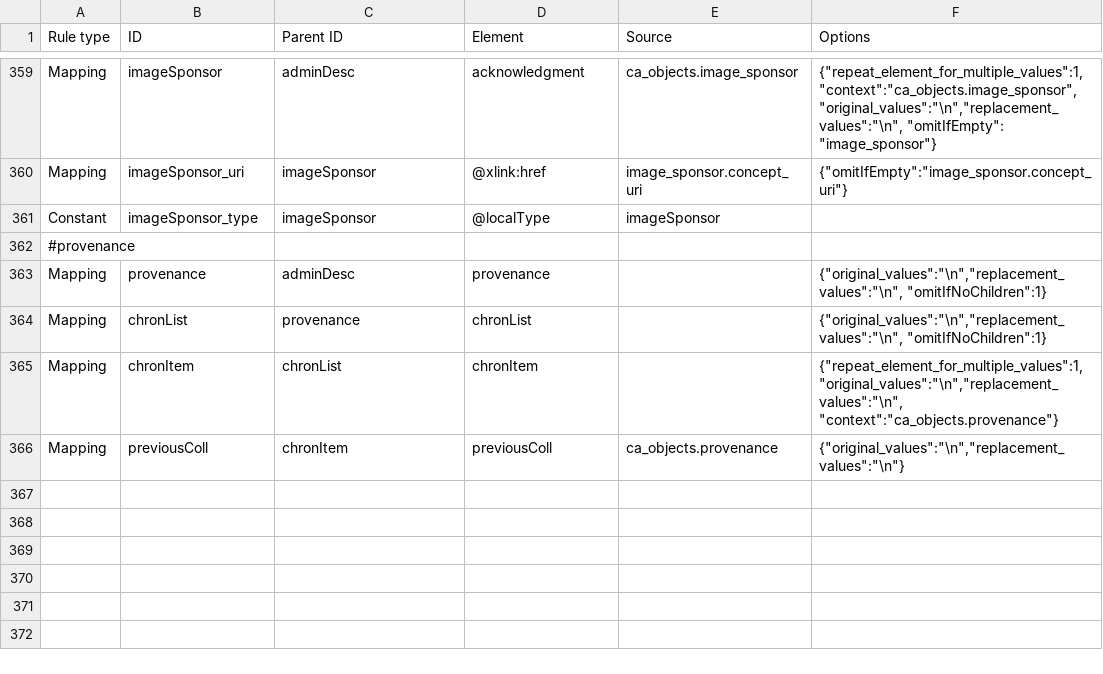
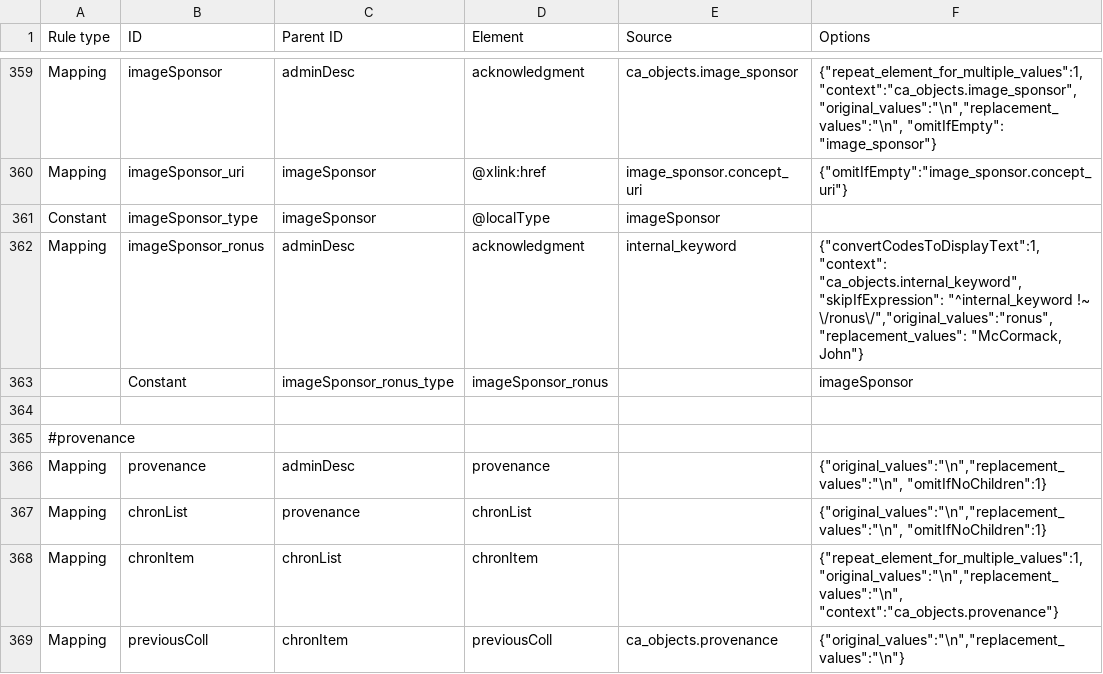
Before and after one commit to AmericanNumismaticSociety/ca-tools, a CSV file: exporters/NUDS_mappings.csv, drawn as a sheet; only a part is shown, gaps mark what is left out; the diff names each change by its address in the sheet, - before the commit and + after, or states it on an @@ line.

Commit message:
re-added Ronus flag

```diff
--- a/exporters/NUDS_mappings.csv
+++ b/exporters/NUDS_mappings.csv
+row 362: Mapping | imageSponsor_ronus | adminDesc | acknowledgment | internal_keyword | {"convertCodesToDisplayText":1,"context": "ca_objects.internal_keyword","skipIfExpression": "^internal_keyword !~ \/ronus\/","original_values":"ronus","replacement_values": "McCormack, John"}
+row 363:  | Constant | imageSponsor_ronus_type | imageSponsor_ronus |  | imageSponsor
+row 364: (empty)
```
